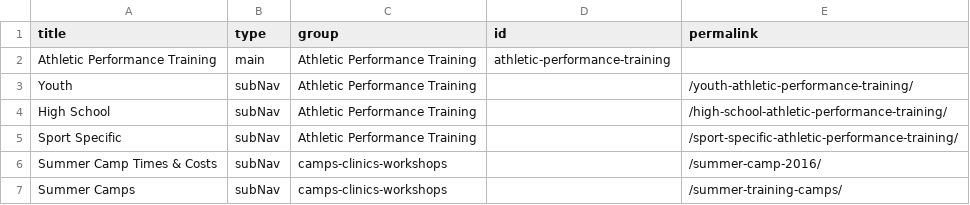
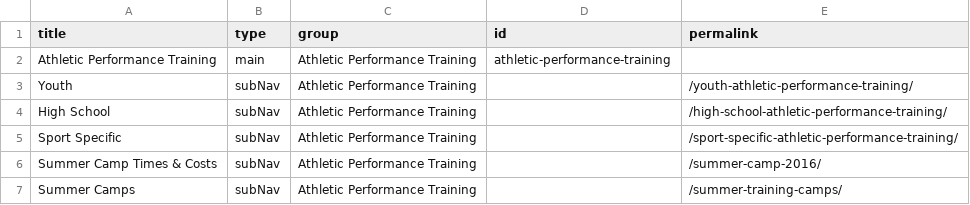
Before and after one commit to djdurban/crossfit_madtown, a CSV file: _data/athletic-performance-training.csv, drawn as a sheet.

Commit message:
Updated '/_data/athletic-performance-training.csv' via CloudCannon

```diff
--- a/_data/athletic-performance-training.csv
+++ b/_data/athletic-performance-training.csv
@@ -5,3 +5,3 @@ High School,subNav,Athletic Performance Training,,/high-school-athletic-performa
 Sport Specific,subNav,Athletic Performance Training,,/sport-specific-athletic-performance-training/
-Summer Camp Times & Costs,subNav,camps-clinics-workshops,,/summer-camp-2016/
-Summer Camps,subNav,camps-clinics-workshops,,/summer-training-camps/
+Summer Camp Times & Costs,subNav,Athletic Performance Training,,/summer-camp-2016/
+Summer Camps,subNav,Athletic Performance Training,,/summer-training-camps/
```
